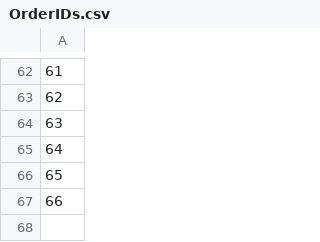
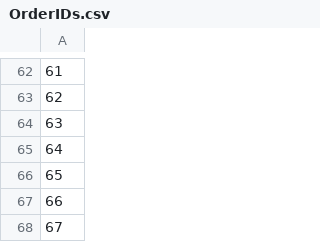
Before and after one commit to ArnarArnar/Bragginn-Car-Rental, a CSV file: Data/OrderIDs.csv, drawn as a sheet; only a part is shown, gaps mark what is left out; the diff names each change by its address in the sheet, - before the commit and + after, or states it on an @@ line.

```diff
--- a/Data/OrderIDs.csv
+++ b/Data/OrderIDs.csv
+row 68: 67
```
Also changed, not shown: Data/Cars.csv, Data/Customers.csv, 4 other files.
